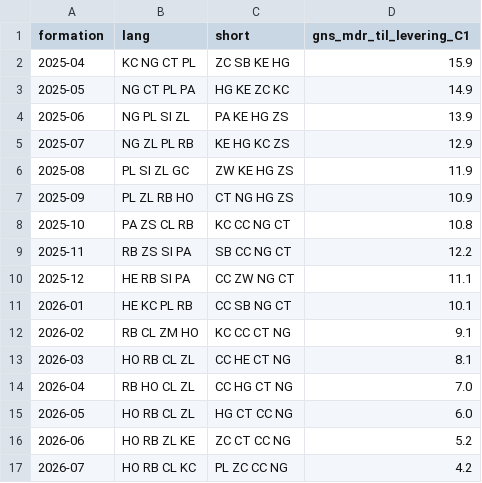
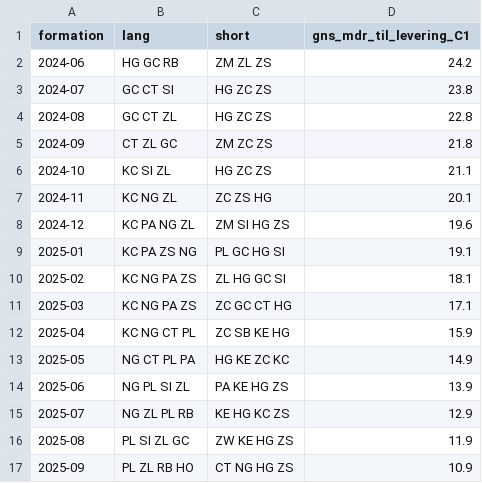
Before and after one commit to petergm/hello, a CSV file: basis_momentum/data/backtest_L6_positioner.csv, drawn as a sheet; only a part is shown; the shorter side is filled out with more unchanged rows.

```diff
--- a/basis_momentum/data/backtest_L6_positioner.csv
+++ b/basis_momentum/data/backtest_L6_positioner.csv
@@ -1,2 +1,12 @@
 formation,lang,short,gns_mdr_til_levering_C1
+2024-06,HG GC RB,ZM ZL ZS,24.2
+2024-07,GC CT SI,HG ZC ZS,23.8
+2024-08,GC CT ZL,HG ZC ZS,22.8
+2024-09,CT ZL GC,ZM ZC ZS,21.8
+2024-10,KC SI ZL,HG ZC ZS,21.1
+2024-11,KC NG ZL,ZC ZS HG,20.1
+2024-12,KC PA NG ZL,ZM SI HG ZS,19.6
+2025-01,KC PA ZS NG,PL GC HG SI,19.1
+2025-02,KC NG PA ZS,ZL HG GC SI,18.1
+2025-03,KC NG PA ZS,ZC GC CT HG,17.1
 2025-04,KC NG CT PL,ZC SB KE HG,15.9
```
Also changed, not shown: basis_momentum/data/backtest_L12.csv, basis_momentum/data/backtest_L12_positioner.csv, 5 other files.
